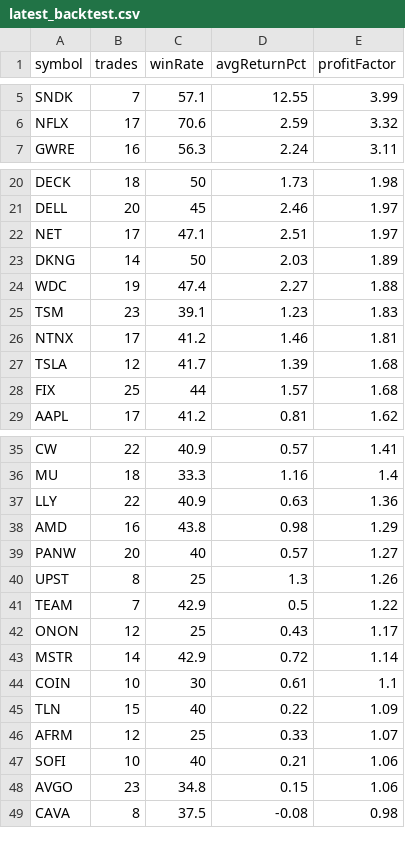
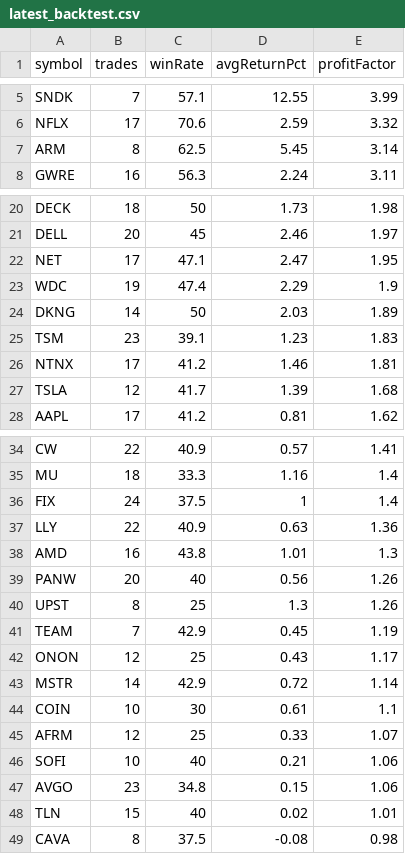
Before and after one commit to narendra0467/Trading-System, a CSV file: reports/latest_backtest.csv, drawn as a sheet; only a part is shown, gaps mark what is left out; the diff covers the shown part only.

```diff
--- a/reports/latest_backtest.csv
+++ b/reports/latest_backtest.csv
@@ -6,2 +6,3 @@ SNDK,7,57.1,12.55,3.99
 NFLX,17,70.6,2.59,3.32
+ARM,8,62.5,5.45,3.14
 GWRE,16,56.3,2.24,3.11
@@ -21,5 +21,5 @@ DECK,18,50,1.73,1.98
 DELL,20,45,2.46,1.97
-NET,17,47.1,2.51,1.97
+NET,17,47.1,2.47,1.95
+WDC,19,47.4,2.29,1.9
 DKNG,14,50,2.03,1.89
-WDC,19,47.4,2.27,1.88
 TSM,23,39.1,1.23,1.83
@@ -27,3 +27,2 @@ NTNX,17,41.2,1.46,1.81
 TSLA,12,41.7,1.39,1.68
-FIX,25,44,1.57,1.68
 AAPL,17,41.2,0.81,1.62
@@ -36,7 +35,8 @@ CW,22,40.9,0.57,1.41
 MU,18,33.3,1.16,1.4
+FIX,24,37.5,1,1.4
 LLY,22,40.9,0.63,1.36
-AMD,16,43.8,0.98,1.29
-PANW,20,40,0.57,1.27
+AMD,16,43.8,1.01,1.3
+PANW,20,40,0.56,1.26
 UPST,8,25,1.3,1.26
-TEAM,7,42.9,0.5,1.22
+TEAM,7,42.9,0.45,1.19
 ONON,12,25,0.43,1.17
@@ -44,3 +44,2 @@ MSTR,14,42.9,0.72,1.14
 COIN,10,30,0.61,1.1
-TLN,15,40,0.22,1.09
 AFRM,12,25,0.33,1.07
@@ -48,2 +47,3 @@ SOFI,10,40,0.21,1.06
 AVGO,23,34.8,0.15,1.06
+TLN,15,40,0.02,1.01
 CAVA,8,37.5,-0.08,0.98
```
Also changed, not shown: 1 removed row elsewhere in this file, reports/hidden_multibagger_discovery_scanner.csv, reports/latest_high_risk_scan.csv, 19 other files.
